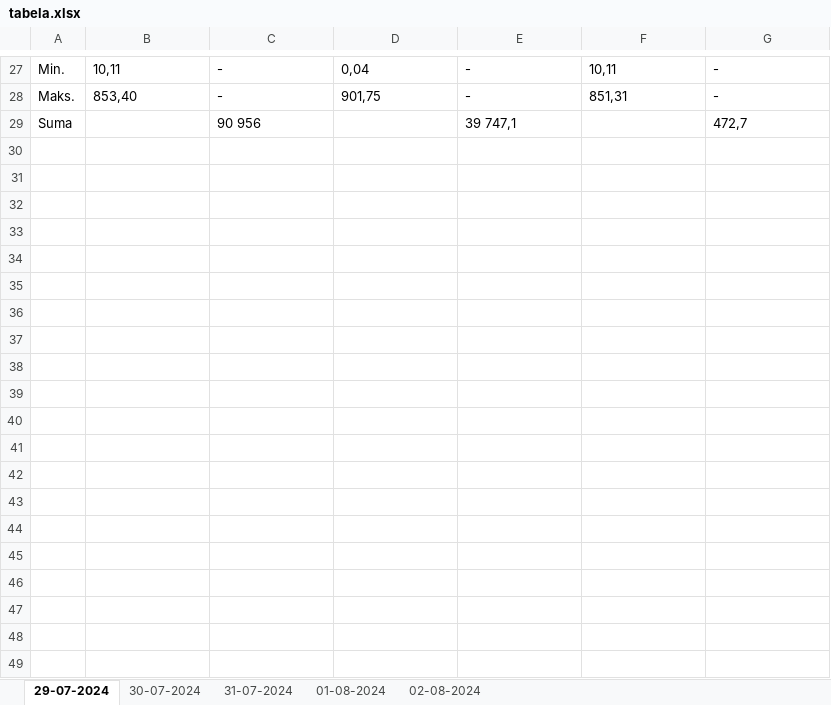
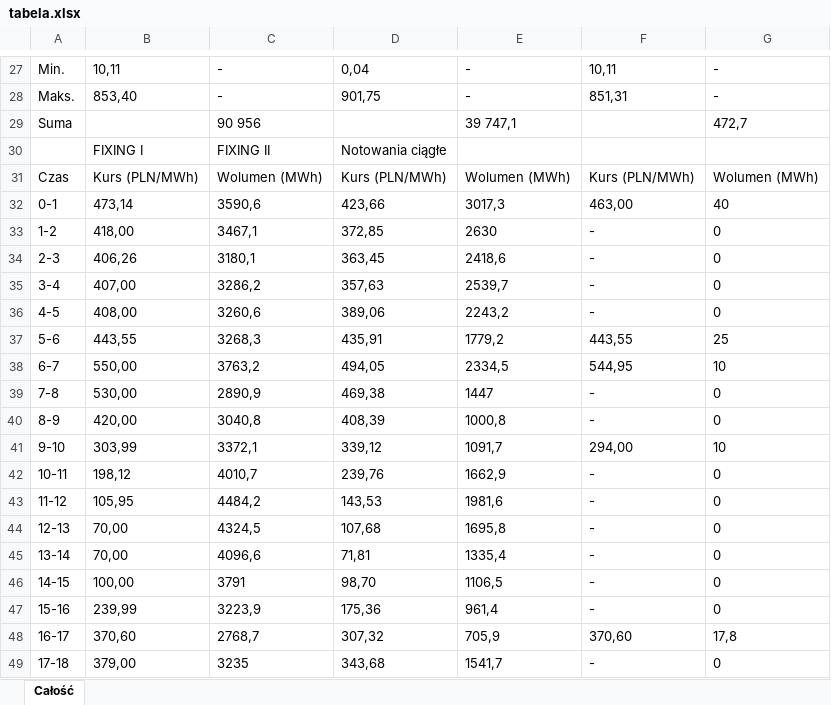
Before and after one commit to grzegorz-muszynski/tge, an Excel workbook: tabela.xlsx, sheet Całość, drawn as a sheet; only a part is shown, gaps mark what is left out; values as stored, in another font and other column widths than the file's, no borders; the diff covers the shown part only; the diff names each change by its address in the sheet, - before the commit and + after, or states it on an @@ line.

Commit message:
All data in one sheet but with headers

```diff
--- a/tabela.xlsx (sheet Całość)
+++ b/tabela.xlsx (sheet Całość)
-sheet tab: 29-07-2024
+sheet tab: Całość
-sheet tab: 30-07-2024
-sheet tab: 31-07-2024
-sheet tab: 01-08-2024
-sheet tab: 02-08-2024
+row 30:  | FIXING I | FIXING II | Notowania ciągłe
+row 31: Czas | Kurs (PLN/MWh) | Wolumen (MWh) | Kurs (PLN/MWh) | Wolumen (MWh) | Kurs (PLN/MWh) | Wolumen (MWh)
+row 32: 0-1 | 473,14 | 3590,6 | 423,66 | 3017,3 | 463,00 | 40
+row 33: 1-2 | 418,00 | 3467,1 | 372,85 | 2630 | - | 0
+row 34: 2-3 | 406,26 | 3180,1 | 363,45 | 2418,6 | - | 0
+row 35: 3-4 | 407,00 | 3286,2 | 357,63 | 2539,7 | - | 0
+row 36: 4-5 | 408,00 | 3260,6 | 389,06 | 2243,2 | - | 0
+row 37: 5-6 | 443,55 | 3268,3 | 435,91 | 1779,2 | 443,55 | 25
+row 38: 6-7 | 550,00 | 3763,2 | 494,05 | 2334,5 | 544,95 | 10
+row 39: 7-8 | 530,00 | 2890,9 | 469,38 | 1447 | - | 0
+row 40: 8-9 | 420,00 | 3040,8 | 408,39 | 1000,8 | - | 0
+row 41: 9-10 | 303,99 | 3372,1 | 339,12 | 1091,7 | 294,00 | 10
+row 42: 10-11 | 198,12 | 4010,7 | 239,76 | 1662,9 | - | 0
+row 43: 11-12 | 105,95 | 4484,2 | 143,53 | 1981,6 | - | 0
+row 44: 12-13 | 70,00 | 4324,5 | 107,68 | 1695,8 | - | 0
+row 45: 13-14 | 70,00 | 4096,6 | 71,81 | 1335,4 | - | 0
+row 46: 14-15 | 100,00 | 3791 | 98,70 | 1106,5 | - | 0
+row 47: 15-16 | 239,99 | 3223,9 | 175,36 | 961,4 | - | 0
+row 48: 16-17 | 370,60 | 2768,7 | 307,32 | 705,9 | 370,60 | 17,8
+row 49: 17-18 | 379,00 | 3235 | 343,68 | 1541,7 | - | 0
```
Also changed, not shown: 96 added rows elsewhere in this sheet, 1 other file.
